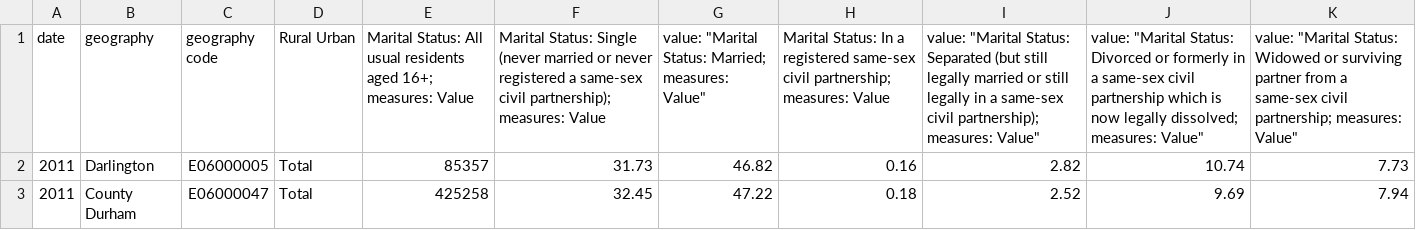
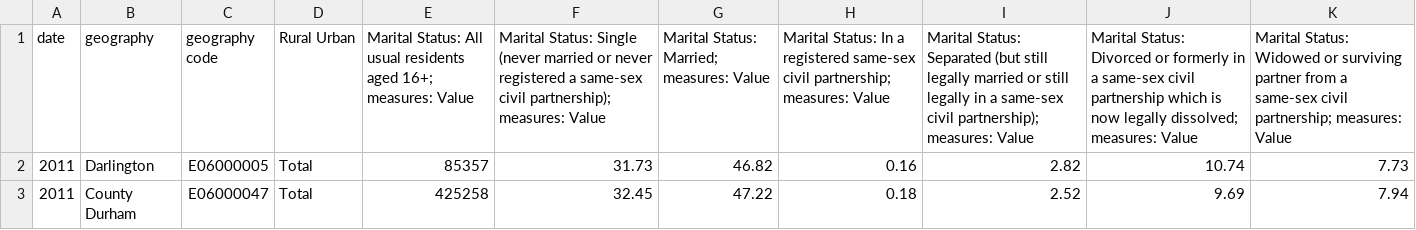
Before and after one commit to IzsAhmed/FYP, a CSV file: ProcessedData/MaritalCivilStatus.csv, drawn as a sheet; only a part is shown; the diff names each change by its address in the sheet, - before the commit and + after, or states it on an @@ line.

Commit message:
Redownloaded MaritalCivilStatus Table

```diff
--- a/ProcessedData/MaritalCivilStatus.csv
+++ b/ProcessedData/MaritalCivilStatus.csv
-G1: value: "Marital Status: Married; measures: Value"
+G1: Marital Status: Married; measures: Value
-I1: value: "Marital Status: Separated (but still legally married or still legally in a same-sex civil partnership); measures: Value"
+I1: Marital Status: Separated (but still legally married or still legally in a same-sex civil partnership); measures: Value
-J1: value: "Marital Status: Divorced or formerly in a same-sex civil partnership which is now legally dissolved; measures: Value"
+J1: Marital Status: Divorced or formerly in a same-sex civil partnership which is now legally dissolved; measures: Value
-K1: value: "Marital Status: Widowed or surviving partner from a same-sex civil partnership; measures: Value"
+K1: Marital Status: Widowed or surviving partner from a same-sex civil partnership; measures: Value
```
Also changed, not shown: Data/MaritalCivilStatus.csv.
